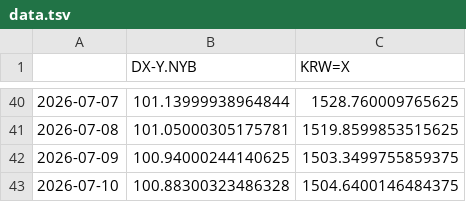
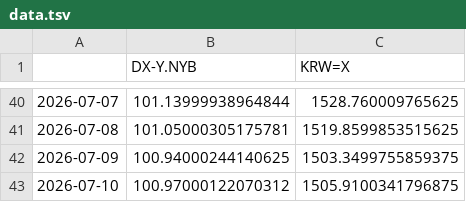
Before and after one commit to pinedance/quant-data-open, a TSV file: US/economy/D/data.tsv, drawn as a sheet; only a part is shown, gaps mark what is left out.

```diff
--- a/US/economy/D/data.tsv
+++ b/US/economy/D/data.tsv
@@ -42,2 +42,2 @@
 2026-07-09	100.94000244140625	1503.3499755859375
-2026-07-10	100.88300323486328	1504.6400146484375
+2026-07-10	100.97000122070312	1505.9100341796875
```
Also changed, not shown: KR/economy/D/ECOS.tsv, KR/economy/D/markets.tsv, 1 other file.
